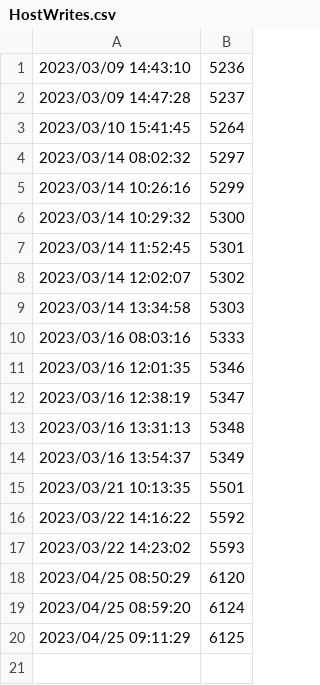
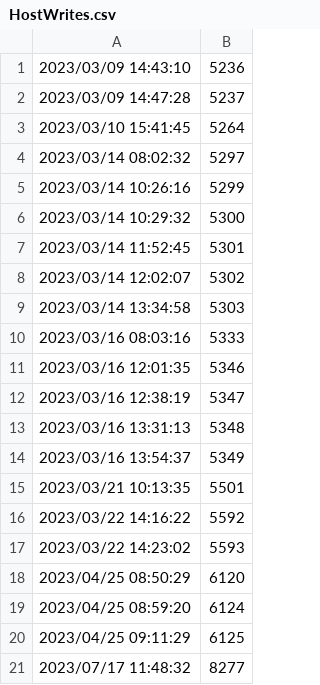
Before and after one commit to truong310100/Soft, a CSV file: Apps/CheckingDevice/CrytalDiskInfo/Smart/WDC PC SN530 SDBPNPZ-512G-100221420C805352/HostWrites.csv, drawn as a sheet; the diff names each change by its address in the sheet, - before the commit and + after, or states it on an @@ line.

```diff
--- a/Apps/CheckingDevice/CrytalDiskInfo/Smart/WDC PC SN530 SDBPNPZ-512G-100221420C805352/HostWrites.csv
+++ b/Apps/CheckingDevice/CrytalDiskInfo/Smart/WDC PC SN530 SDBPNPZ-512G-100221420C805352/HostWrites.csv
+row 21: 2023/07/17 11:48:32 | 8277
```
Also changed, not shown: Apps/CheckingDevice/CrytalDiskInfo/Smart/WDC PC SN530 SDBPNPZ-512G-100221420C805352/HostReads.csv, Apps/CheckingDevice/CrytalDiskInfo/Smart/WDC PC SN530 SDBPNPZ-512G-100221420C805352/PowerOnHours.csv, 27 other files.
